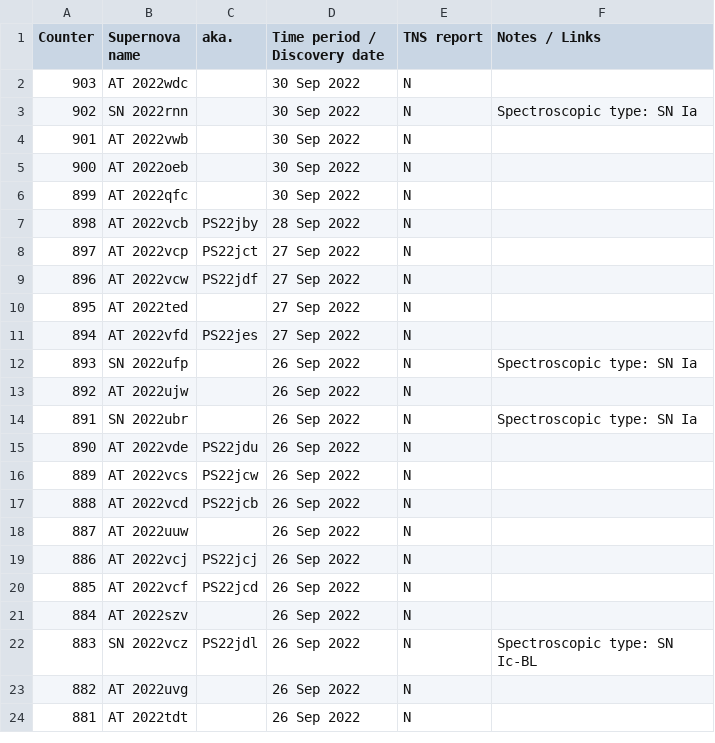
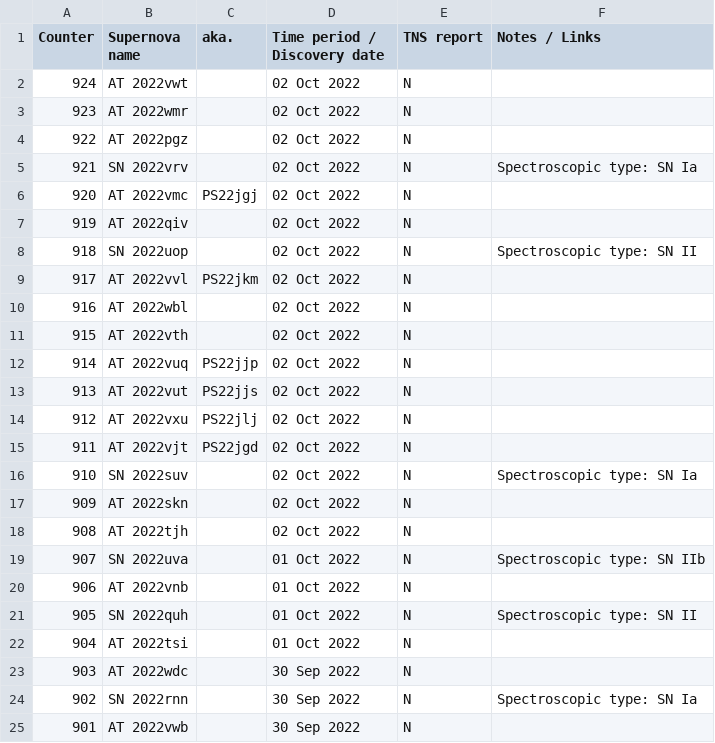
Before and after one commit to mbiesiad/supernovas-biesiada, a CSV file: table/discoveries-mb.csv, drawn as a sheet; only a part is shown; the shorter side is filled out with more unchanged rows.

Commit message:
Update discoveries-mb.csv
Updates 22-10-2

```diff
--- a/table/discoveries-mb.csv
+++ b/table/discoveries-mb.csv
@@ -1,2 +1,23 @@
 Counter, Supernova name, aka., Time period / Discovery date, TNS report, Notes / Links
+924,AT 2022vwt,,02 Oct 2022,N,
+923,AT 2022wmr,,02 Oct 2022,N,
+922,AT 2022pgz,,02 Oct 2022,N,
+921,SN 2022vrv,,02 Oct 2022,N,Spectroscopic type: SN Ia
+920,AT 2022vmc,PS22jgj,02 Oct 2022,N,
+919,AT 2022qiv,,02 Oct 2022,N,
+918,SN 2022uop,,02 Oct 2022,N,Spectroscopic type: SN II
+917,AT 2022vvl,PS22jkm,02 Oct 2022,N,
+916,AT 2022wbl,,02 Oct 2022,N,
+915,AT 2022vth,,02 Oct 2022,N,
+914,AT 2022vuq,PS22jjp,02 Oct 2022,N,
+913,AT 2022vut,PS22jjs,02 Oct 2022,N,
+912,AT 2022vxu,PS22jlj,02 Oct 2022,N,
+911,AT 2022vjt,PS22jgd,02 Oct 2022,N,
+910,SN 2022suv,,02 Oct 2022,N,Spectroscopic type: SN Ia
+909,AT 2022skn,,02 Oct 2022,N,
+908,AT 2022tjh,,02 Oct 2022,N,
+907,SN 2022uva,,01 Oct 2022,N,Spectroscopic type: SN IIb
+906,AT 2022vnb,,01 Oct 2022,N,
+905,SN 2022quh,,01 Oct 2022,N,Spectroscopic type: SN II
+904,AT 2022tsi,,01 Oct 2022,N,
 903,AT 2022wdc,,30 Sep 2022,N,
```
